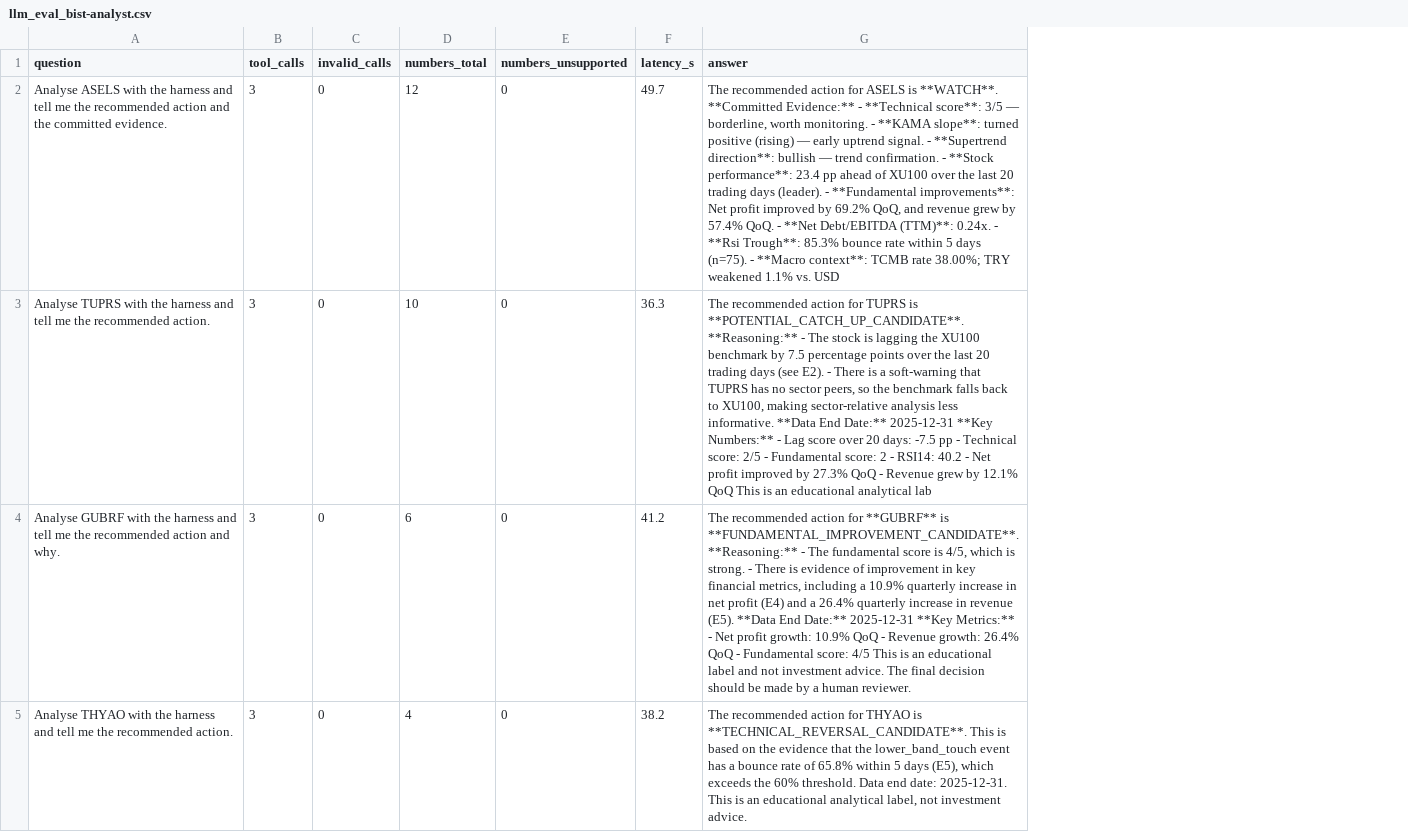
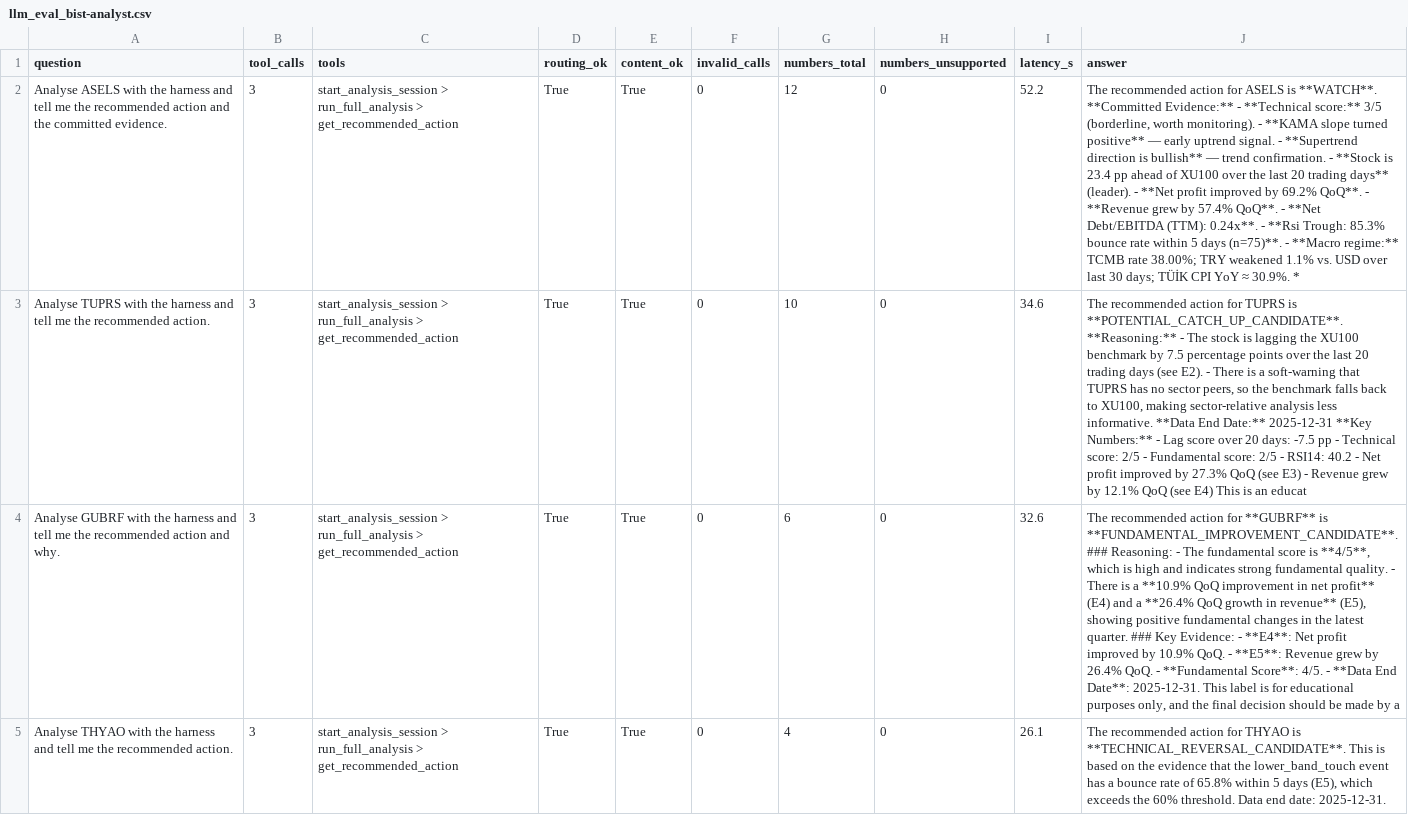
Before and after one commit to altugikiz/bist100-mcp-trader, a CSV file: data/events/llm_eval_bist-analyst.csv, drawn as a sheet; only a part is shown; addresses are those after the commit; the diff covers the shown part only; the diff names each change by its address in the sheet, - before the commit and + after, or states it on an @@ line.

```diff
--- a/data/events/llm_eval_bist-analyst.csv
+++ b/data/events/llm_eval_bist-analyst.csv
+column C (tools), rows 2-5: all start_analysis_session > run_full_analysis > get_recommended_action
+column D (routing_ok), rows 2-5: all True
+column E (content_ok), rows 2-5: all True
-I2 (latency_s): 49.7
+I2 (latency_s): 52.2
-J2 (answer): …- **Technical score**: 3/5 — borderline, worth monitoring. - **KAMA slope**: turned positive (rising) — early uptrend signal. - **Supertrend direction**: bullish — trend confirmation. - **Stock performance**: 23.4 pp ahead of XU100 over the last 20 trading days (leader). - **Fundamental improvements**: Net profit improved by 69.2% QoQ, and revenue grew by 57.4% QoQ. - **Net Debt/EBITDA (TTM)**: 0.24x. - **Rsi Trough**: 85.3% bounce rate within 5 days (n=75). - **Macro context**: TCMB rate 38.00%; TRY weakened 1.1% vs. USD
+J2 (answer): …- **Technical score:** 3/5 (borderline, worth monitoring). - **KAMA slope turned positive** — early uptrend signal. - **Supertrend direction is bullish** — trend confirmation. - **Stock is 23.4 pp ahead of XU100 over the last 20 trading days** (leader). - **Net profit improved by 69.2% QoQ**. - **Revenue grew by 57.4% QoQ**. - **Net Debt/EBITDA (TTM): 0.24x**. - **Rsi Trough: 85.3% bounce rate within 5 days (n=75)**. - **Macro regime:** TCMB rate 38.00%; TRY weakened 1.1% vs. USD over last 30 days; TÜİK CPI YoY ≈ 30.9%. *
-I3 (latency_s): 36.3
+I3 (latency_s): 34.6
-J3 (answer): …Fundamental score: 2 - RSI14: 40.2 - Net profit improved by 27.3% QoQ - Revenue grew by 12.1% QoQ This is an educational analytical lab
+J3 (answer): …Fundamental score: 2/5 - RSI14: 40.2 - Net profit improved by 27.3% QoQ (see E3) - Revenue grew by 12.1% QoQ (see E4) This is an educat
-I4 (latency_s): 41.2
+I4 (latency_s): 32.6
-J4 (answer): …is **FUNDAMENTAL_IMPROVEMENT_CANDIDATE**. **Reasoning:** - The fundamental score is 4/5, which is strong. - There is evidence of improvement in key financial metrics, including a 10.9% quarterly increase in net profit (E4) and a 26.4% quarterly increase in revenue (E5). **Data End Date:** 2025-12-31 **Key Metrics:** - Net profit growth: 10.9% QoQ - Revenue growth: 26.4% QoQ - Fundamental score: 4/5 This is an educational label and not investment advice. The final decision should be made by a human reviewer.
+J4 (answer): …is **FUNDAMENTAL_IMPROVEMENT_CANDIDATE**. ### Reasoning: - The fundamental score is **4/5**, which is high and indicates strong fundamental quality. - There is a **10.9% QoQ improvement in net profit** (E4) and a **26.4% QoQ growth in revenue** (E5), showing positive fundamental changes in the latest quarter. ### Key Evidence: - **E4**: Net profit improved by 10.9% QoQ. - **E5**: Revenue grew by 26.4% QoQ. - **Fundamental Score**: 4/5. - **Data End Date**: 2025-12-31. This label is for educational purposes only, and the final decision should be made by a
-I5 (latency_s): 38.2
+I5 (latency_s): 26.1
-J5 (answer): …date: 2025-12-31. This is an educational analytical label, not investment advice.
+J5 (answer): …date: 2025-12-31.
```
Also changed, not shown: 35 edited cells elsewhere in this file, data/events/llm_eval_mlx_bist8b-ft.csv, 3 other files.
